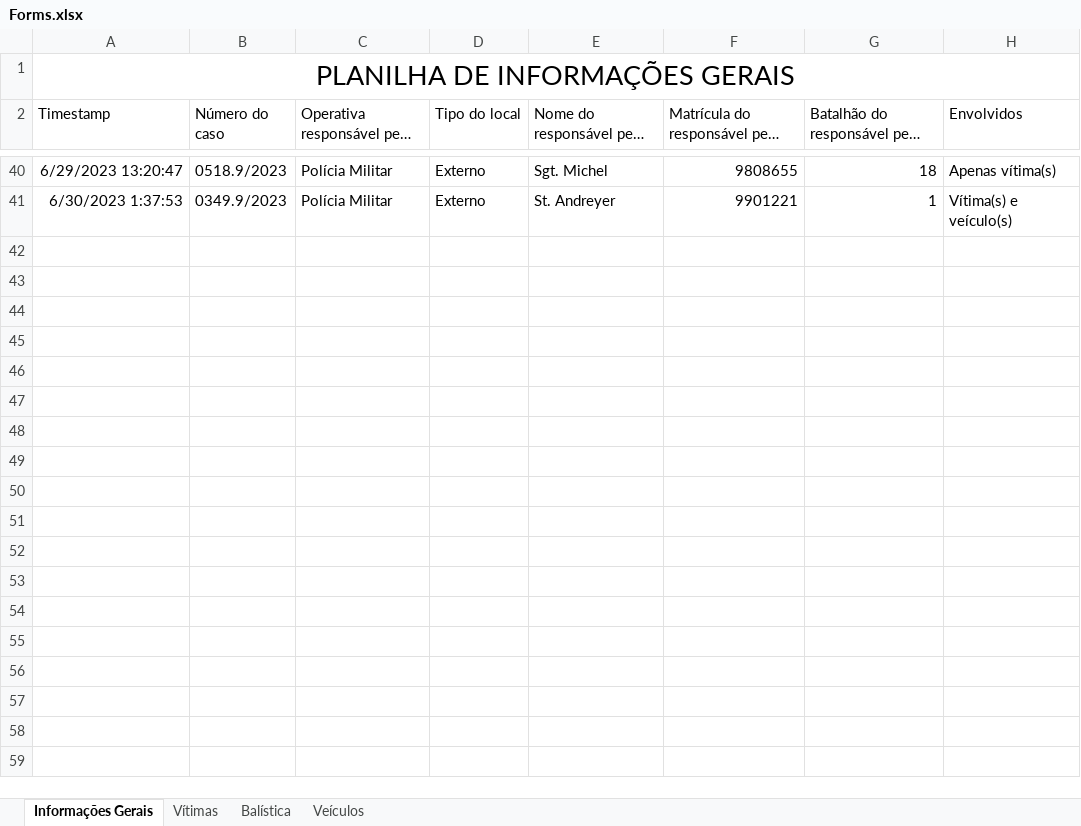
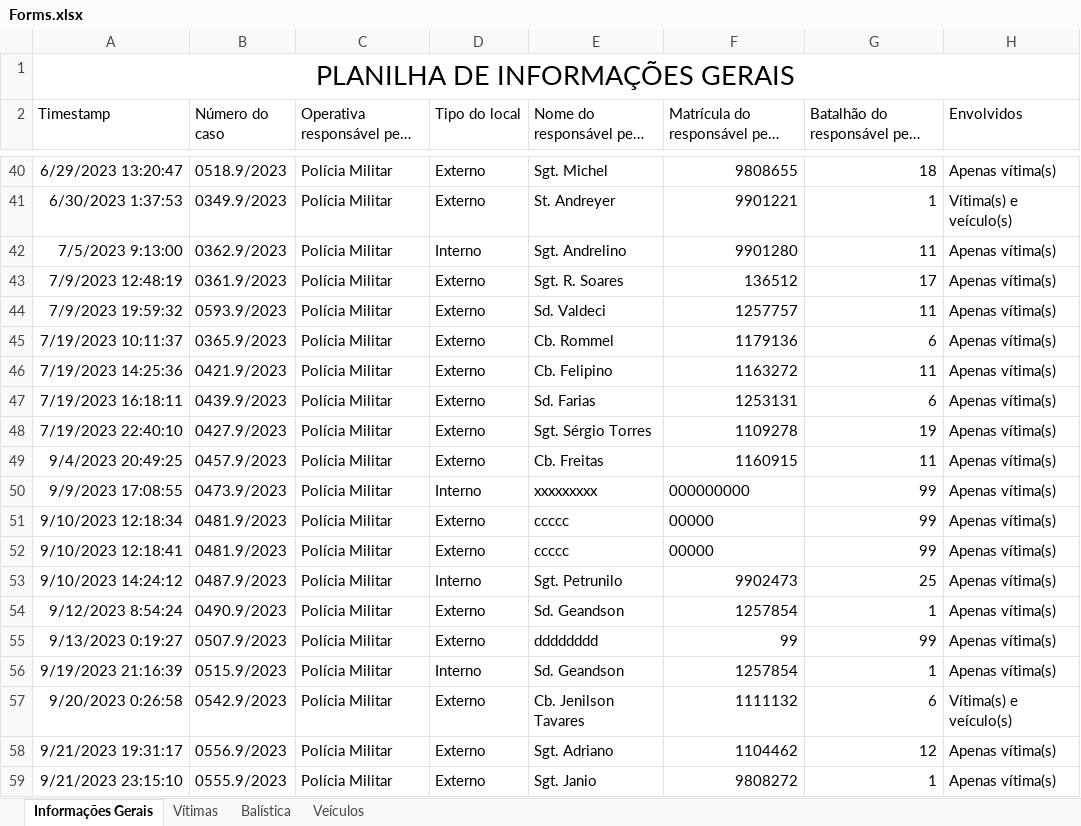
Before and after one commit to betson-fernando/laudo-pericial, an Excel workbook: Forms.xlsx, sheet Informações Gerais, drawn as a sheet; only a part is shown, gaps mark what is left out; long unchanged cells end in …; values as stored, in another font and other column widths than the file's, no borders; charts and pictures not drawn; the diff covers the shown part only; the diff names each change by its address in the sheet, - before the commit and + after, or states it on an @@ line.

Commit message:
Commit para finalizar AddLocal

```diff
--- a/Forms.xlsx (sheet Informações Gerais)
+++ b/Forms.xlsx (sheet Informações Gerais)
+row 42: 7/5/2023 9:13:00 | 0362.9/2023 | Polícia Militar | Interno | Sgt. Andrelino | 9901280 | 11 | Apenas vítima(s)
+row 43: 7/9/2023 12:48:19 | 0361.9/2023 | Polícia Militar | Externo | Sgt. R. Soares | 136512 | 17 | Apenas vítima(s)
+row 44: 7/9/2023 19:59:32 | 0593.9/2023 | Polícia Militar | Externo | Sd. Valdeci | 1257757 | 11 | Apenas vítima(s)
+row 45: 7/19/2023 10:11:37 | 0365.9/2023 | Polícia Militar | Externo | Cb. Rommel | 1179136 | 6 | Apenas vítima(s)
+row 46: 7/19/2023 14:25:36 | 0421.9/2023 | Polícia Militar | Externo | Cb. Felipino | 1163272 | 11 | Apenas vítima(s)
+row 47: 7/19/2023 16:18:11 | 0439.9/2023 | Polícia Militar | Externo | Sd. Farias | 1253131 | 6 | Apenas vítima(s)
+row 48: 7/19/2023 22:40:10 | 0427.9/2023 | Polícia Militar | Externo | Sgt. Sérgio Torres | 1109278 | 19 | Apenas vítima(s)
+row 49: 9/4/2023 20:49:25 | 0457.9/2023 | Polícia Militar | Externo | Cb. Freitas | 1160915 | 11 | Apenas vítima(s)
+row 50: 9/9/2023 17:08:55 | 0473.9/2023 | Polícia Militar | Interno | xxxxxxxxx | 000000000 | 99 | Apenas vítima(s)
+row 51: 9/10/2023 12:18:34 | 0481.9/2023 | Polícia Militar | Externo | ccccc | 00000 | 99 | Apenas vítima(s)
+row 52: 9/10/2023 12:18:41 | 0481.9/2023 | Polícia Militar | Externo | ccccc | 00000 | 99 | Apenas vítima(s)
+row 53: 9/10/2023 14:24:12 | 0487.9/2023 | Polícia Militar | Interno | Sgt. Petrunilo | 9902473 | 25 | Apenas vítima(s)
+row 54: 9/12/2023 8:54:24 | 0490.9/2023 | Polícia Militar | Externo | Sd. Geandson | 1257854 | 1 | Apenas vítima(s)
+row 55: 9/13/2023 0:19:27 | 0507.9/2023 | Polícia Militar | Externo | dddddddd | 99 | 99 | Apenas vítima(s)
+row 56: 9/19/2023 21:16:39 | 0515.9/2023 | Polícia Militar | Interno | Sd. Geandson | 1257854 | 1 | Apenas vítima(s)
+row 57: 9/20/2023 0:26:58 | 0542.9/2023 | Polícia Militar | Externo | Cb. Jenilson Tavares | 1111132 | 6 | Vítima(s) e veículo(s)
+row 58: 9/21/2023 19:31:17 | 0556.9/2023 | Polícia Militar | Externo | Sgt. Adriano | 1104462 | 12 | Apenas vítima(s)
+row 59: 9/21/2023 23:15:10 | 0555.9/2023 | Polícia Militar | Externo | Sgt. Janio | 9808272 | 1 | Apenas vítima(s)
```
Also changed, not shown: 20 added rows elsewhere in this sheet, sheet Vítimas, Parametros.xlsx, 19 other files.
